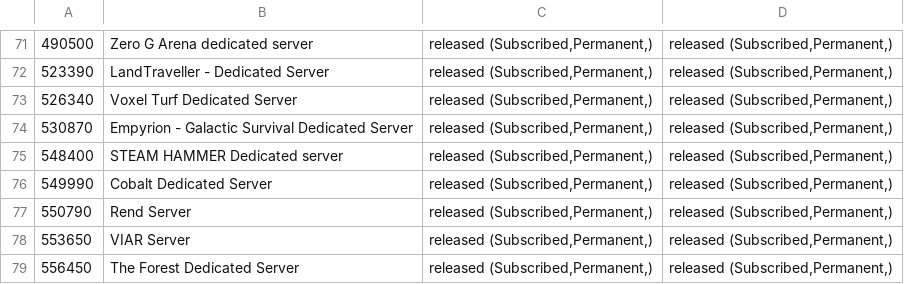
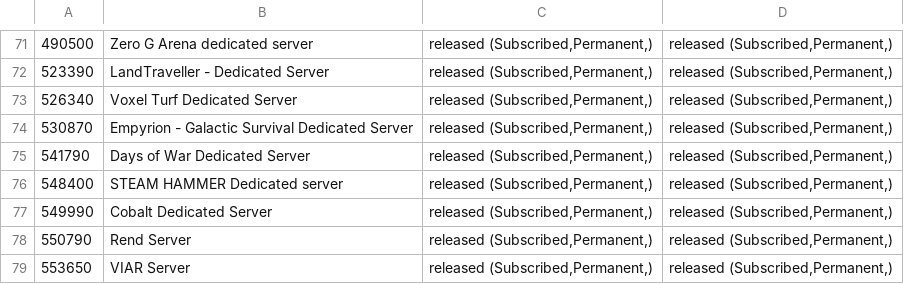
Before and after one commit to dgibbs64/SteamCMD-AppID-List-Servers, a CSV file: steamcmd_appid_servers_linux.csv, drawn as a sheet; only a part is shown, gaps mark what is left out; the shorter side is filled out with more unchanged rows; the diff names each change by its address in the sheet, - before the commit and + after, or states it on an @@ line.

```diff
--- a/steamcmd_appid_servers_linux.csv
+++ b/steamcmd_appid_servers_linux.csv
+row 75: 541790 | Days of War Dedicated Server | released (Subscribed,Permanent,) | released (Subscribed,Permanent,)
```
Also changed, not shown: steamcmd_appid_servers.csv, 3 other files.
